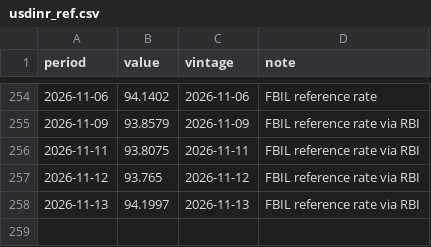
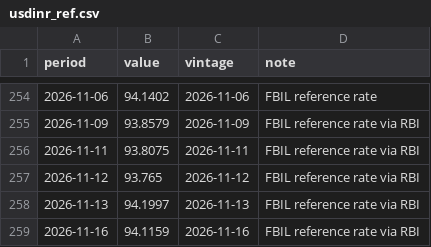
Before and after one commit to indiamacrofinance/indiamacrofinance, a CSV file: data/series/usdinr_ref.csv, drawn as a sheet; only a part is shown, gaps mark what is left out.

```diff
--- a/data/series/usdinr_ref.csv
+++ b/data/series/usdinr_ref.csv
@@ -258 +258,2 @@ period,value,vintage,note
 2026-11-13,94.1997,2026-11-13,FBIL reference rate via RBI
+2026-11-16,94.1159,2026-11-16,FBIL reference rate via RBI
```
Also changed, not shown: data/revisions/usdidr_close.csv, data/revisions/usdinr_close.csv, 35 other files.
